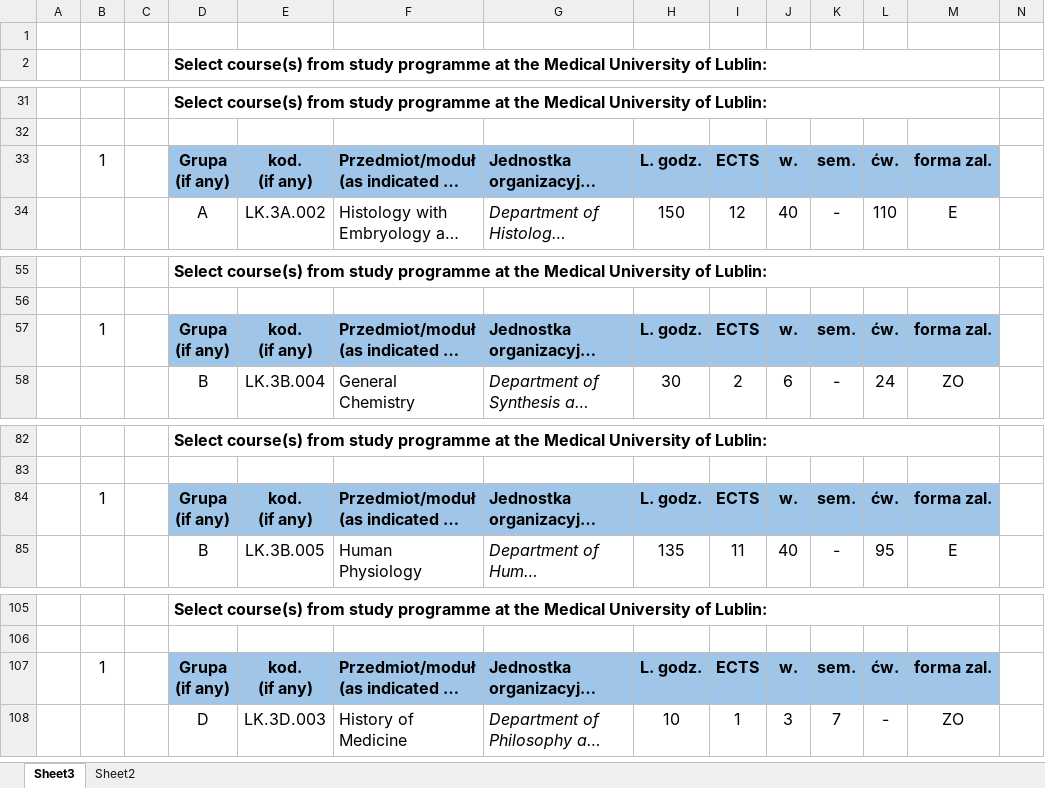
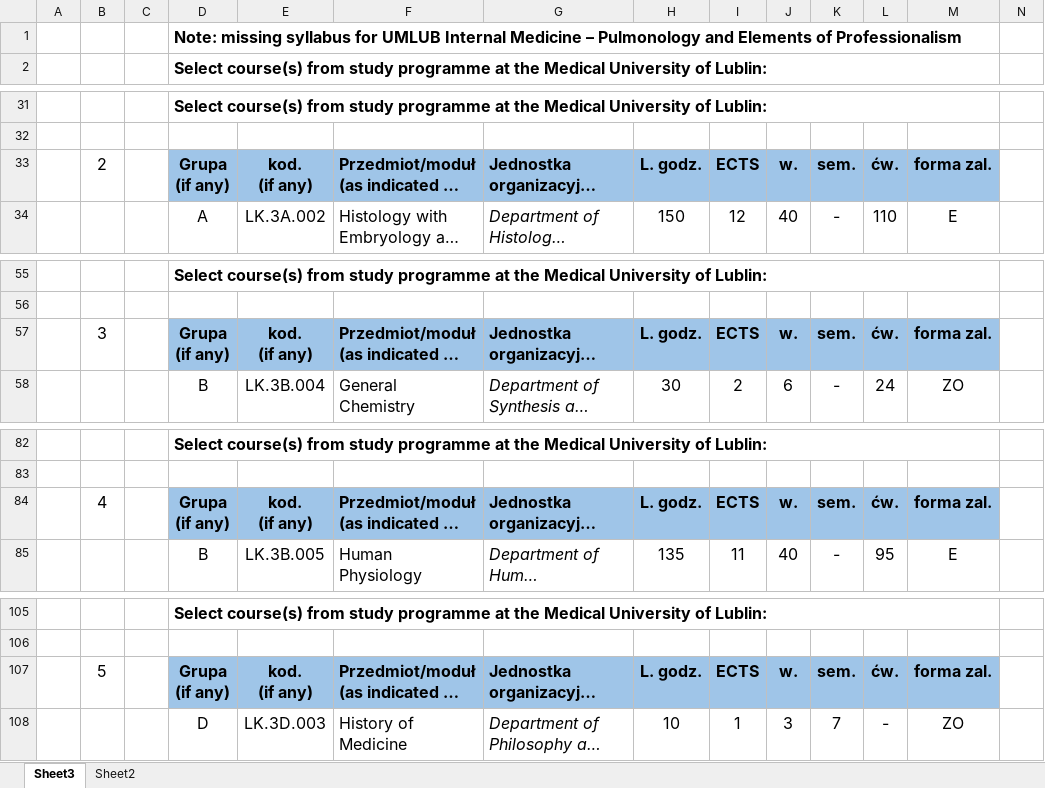
Before and after one commit to dong-w-kim/dong-w-kim.github.io, an Excel workbook: Transfer document.xlsx, sheet Sheet3, drawn as a sheet; only a part is shown, gaps mark what is left out; long unchanged cells end in …; values as stored, in another font and other column widths than the file's, no borders; charts and pictures not drawn; the diff covers the shown part only; the diff names each change by its address in the sheet, - before the commit and + after, or states it on an @@ line.

Commit message:
Update Transfer document.xlsx

```diff
--- a/Transfer document.xlsx (sheet Sheet3)
+++ b/Transfer document.xlsx (sheet Sheet3)
-D1: (empty)
+D1: Note: missing syllabus for UMLUB Internal Medicine – Pulmonology and Elements of Professionalism
+D1:M1 merged
-B33: 1
+B33: 2
-B57: 1
+B57: 3
-B84: 1
+B84: 4
-B107: 1
+B107: 5
```
Also changed, not shown: 6 edited cells elsewhere in this sheet.
